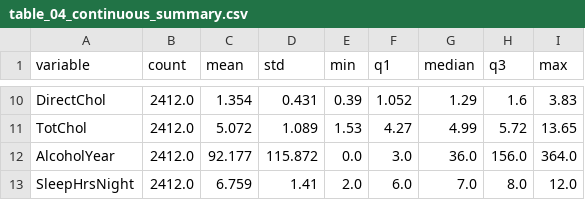
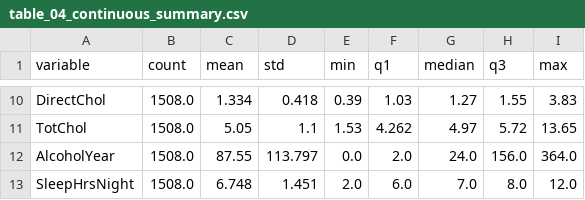
Before and after one commit to georgelord0/STAT-32950-Final-Project, a CSV file: outputs/descriptive_eda/tables/table_04_continuous_summary.csv, drawn as a sheet; only a part is shown, gaps mark what is left out; the diff covers the shown part only; the diff names each change by its address in the sheet, - before the commit and + after, or states it on an @@ line.

```diff
--- a/outputs/descriptive_eda/tables/table_04_continuous_summary.csv
+++ b/outputs/descriptive_eda/tables/table_04_continuous_summary.csv
-B10:B13 (count): 2412.0
+B10:B13 (count): 1508.0
-C10 (mean): 1.354
+C10 (mean): 1.334
-D10 (std): 0.431
+D10 (std): 0.418
-F10 (q1): 1.052
+F10 (q1): 1.03
-G10 (median): 1.29
+G10 (median): 1.27
-H10 (q3): 1.6
+H10 (q3): 1.55
-C11 (mean): 5.072
+C11 (mean): 5.05
-D11 (std): 1.089
+D11 (std): 1.1
-F11 (q1): 4.27
+F11 (q1): 4.262
-G11 (median): 4.99
+G11 (median): 4.97
-C12 (mean): 92.177
+C12 (mean): 87.55
-D12 (std): 115.872
+D12 (std): 113.797
-F12 (q1): 3.0
+F12 (q1): 2.0
-G12 (median): 36.0
+G12 (median): 24.0
-C13 (mean): 6.759
+C13 (mean): 6.748
-D13 (std): 1.41
+D13 (std): 1.451
```
Also changed, not shown: 39 edited cells elsewhere in this file, outputs/descriptive_eda/tables/table_02_variable_summary.csv, outputs/descriptive_eda/tables/table_03_categorical_distributions.csv, 41 other files.
